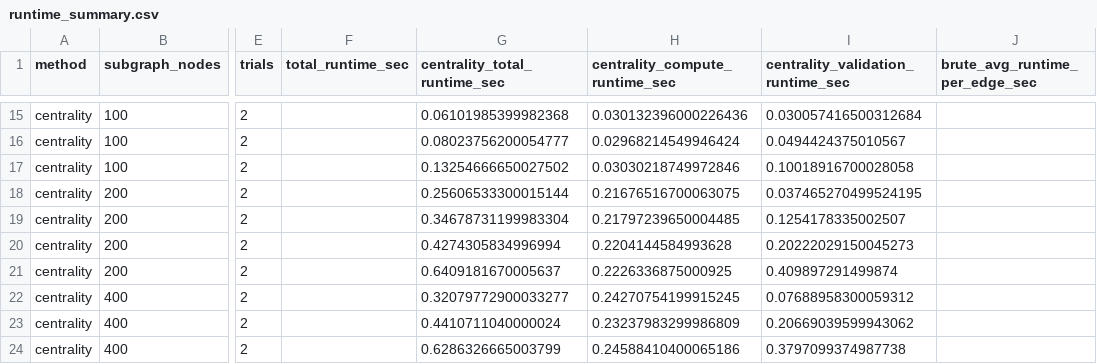
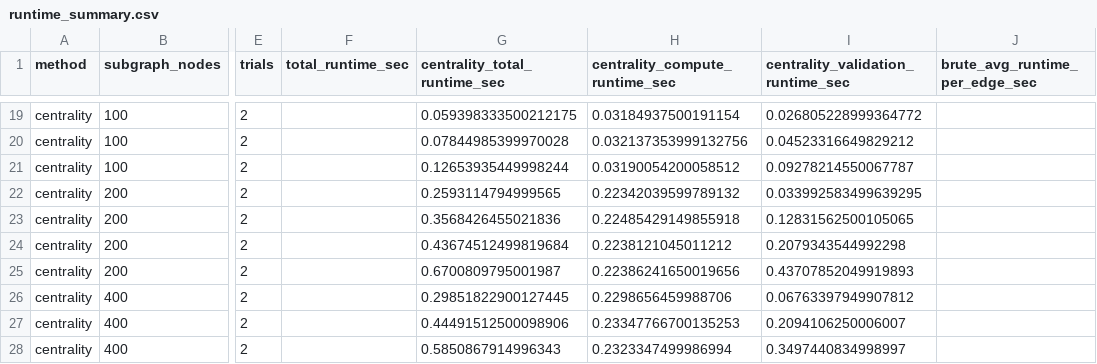
Before and after one commit to ljy03/240_final_project, a CSV file: outputs/runtime_summary.csv, drawn as a sheet; only a part is shown, gaps mark what is left out; addresses are those after the commit; the diff covers the shown part only; the diff names each change by its address in the sheet, - before the commit and + after, or states it on an @@ line.

```diff
--- a/outputs/runtime_summary.csv
+++ b/outputs/runtime_summary.csv
-G19 (centrality_total_runtime_sec): 0.06101985399982368
+G19 (centrality_total_runtime_sec): 0.059398333500212175
-H19 (centrality_compute_runtime_sec): 0.030132396000226436
+H19 (centrality_compute_runtime_sec): 0.03184937500191154
-I19: 0.030057416500312684
+I19: 0.026805228999364772
-G20 (centrality_total_runtime_sec): 0.08023756200054777
+G20 (centrality_total_runtime_sec): 0.07844985399970028
-H20 (centrality_compute_runtime_sec): 0.02968214549946424
+H20 (centrality_compute_runtime_sec): 0.032137353999132756
-I20: 0.0494424375010567
+I20: 0.04523316649829212
-G21 (centrality_total_runtime_sec): 0.13254666650027502
+G21 (centrality_total_runtime_sec): 0.12653935449998244
-H21 (centrality_compute_runtime_sec): 0.03030218749972846
+H21 (centrality_compute_runtime_sec): 0.03190054200058512
-I21: 0.10018916700028058
+I21: 0.09278214550067787
-G22 (centrality_total_runtime_sec): 0.25606533300015144
+G22 (centrality_total_runtime_sec): 0.2593114794999565
-H22 (centrality_compute_runtime_sec): 0.21676516700063075
+H22 (centrality_compute_runtime_sec): 0.22342039599789132
-I22: 0.037465270499524195
+I22: 0.033992583499639295
-G23 (centrality_total_runtime_sec): 0.34678731199983304
+G23 (centrality_total_runtime_sec): 0.3568426455021836
-H23 (centrality_compute_runtime_sec): 0.21797239650004485
+H23 (centrality_compute_runtime_sec): 0.22485429149855918
-I23: 0.1254178335002507
+I23: 0.12831562500105065
-G24 (centrality_total_runtime_sec): 0.4274305834996994
+G24 (centrality_total_runtime_sec): 0.43674512499819684
-H24 (centrality_compute_runtime_sec): 0.2204144584993628
+H24 (centrality_compute_runtime_sec): 0.2238121045011212
-I24: 0.20222029150045273
+I24: 0.2079343544992298
-G25 (centrality_total_runtime_sec): 0.6409181670005637
+G25 (centrality_total_runtime_sec): 0.6700809795001987
-H25 (centrality_compute_runtime_sec): 0.2226336875000925
+H25 (centrality_compute_runtime_sec): 0.22386241650019656
-I25: 0.409897291499874
+I25: 0.43707852049919893
-G26 (centrality_total_runtime_sec): 0.32079772900033277
+G26 (centrality_total_runtime_sec): 0.29851822900127445
-H26 (centrality_compute_runtime_sec): 0.24270754199915245
+H26 (centrality_compute_runtime_sec): 0.2298656459988706
-I26: 0.07688958300059312
+I26: 0.06763397949907812
-G27 (centrality_total_runtime_sec): 0.4410711040000024
+G27 (centrality_total_runtime_sec): 0.44491512500098906
-H27 (centrality_compute_runtime_sec): 0.23237983299986809
+H27 (centrality_compute_runtime_sec): 0.23347766700135253
-I27: 0.20669039599943062
+I27: 0.2094106250006007
-G28 (centrality_total_runtime_sec): 0.6286326665003799
+G28 (centrality_total_runtime_sec): 0.5850867914996343
-H28 (centrality_compute_runtime_sec): 0.24588410400065186
+H28 (centrality_compute_runtime_sec): 0.2323347499986994
-I28: 0.3797099374987738
+I28: 0.3497440834998997
```
Also changed, not shown: 4 added rows and 54 edited cells elsewhere in this file, outputs/delta_edges_raw.csv, outputs/delta_summary.csv, 8 other files.
